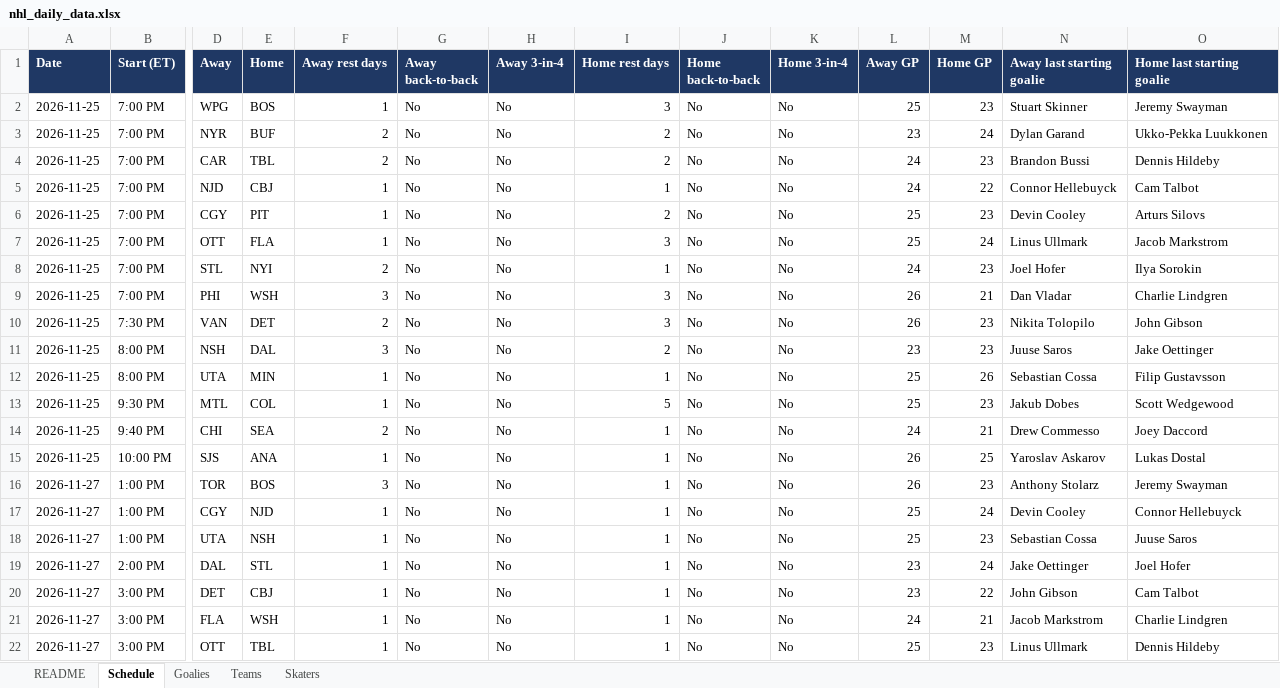
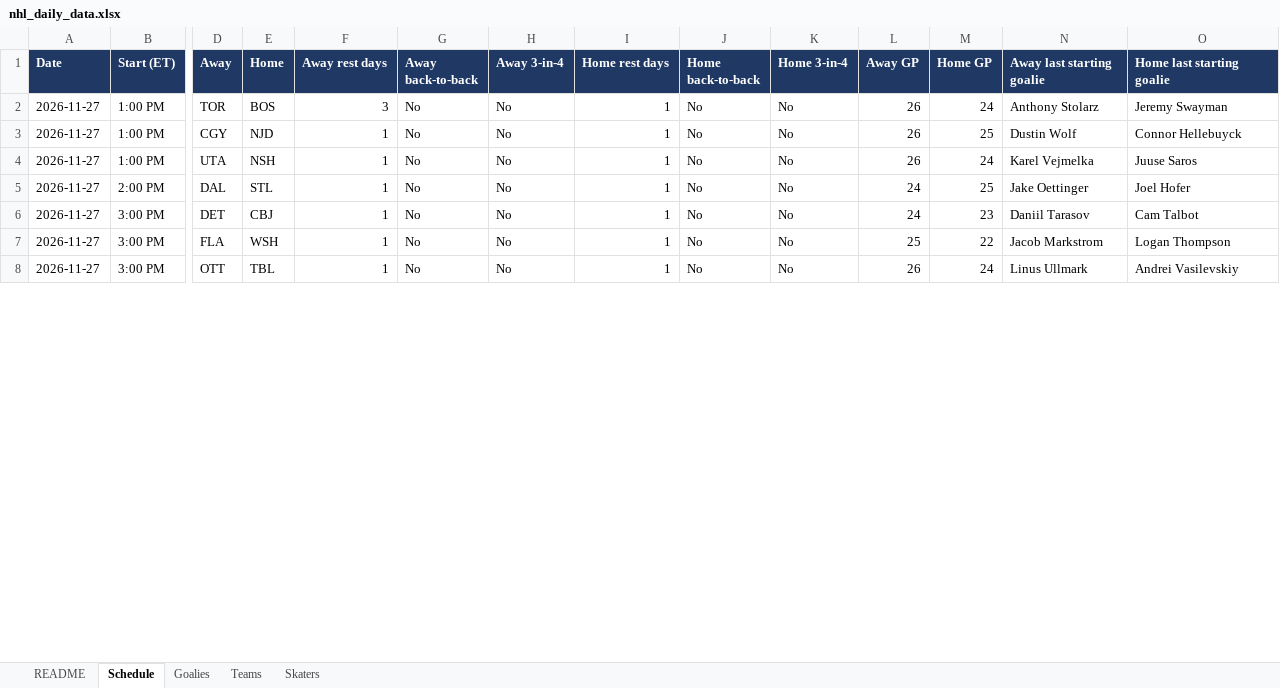
Before and after one commit to vimmer77/nhl-data, an Excel workbook: output/nhl_daily_data.xlsx, sheet Schedule, drawn as a sheet; only a part is shown, gaps mark what is left out; values as stored, in another font and other column widths than the file's, no borders; removed rows and columns are numbered as before the commit, all else as after; rows hold the shown columns only; the diff covers the shown part only; the diff names each change by its address in the sheet, - before the commit and + after, or states it on an @@ line.

```diff
--- a/output/nhl_daily_data.xlsx (sheet Schedule)
+++ b/output/nhl_daily_data.xlsx (sheet Schedule)
-row 2: 2026-11-25 | 7:00 PM | WPG | BOS | 1 | No | No | 3 | No | No | 25 | 23 | Stuart Skinner | Jeremy Swayman
-row 3: 2026-11-25 | 7:00 PM | NYR | BUF | 2 | No | No | 2 | No | No | 23 | 24 | Dylan Garand | Ukko-Pekka Luukkonen
-row 4: 2026-11-25 | 7:00 PM | CAR | TBL | 2 | No | No | 2 | No | No | 24 | 23 | Brandon Bussi | Dennis Hildeby
-row 5: 2026-11-25 | 7:00 PM | NJD | CBJ | 1 | No | No | 1 | No | No | 24 | 22 | Connor Hellebuyck | Cam Talbot
-row 6: 2026-11-25 | 7:00 PM | CGY | PIT | 1 | No | No | 2 | No | No | 25 | 23 | Devin Cooley | Arturs Silovs
-row 7: 2026-11-25 | 7:00 PM | OTT | FLA | 1 | No | No | 3 | No | No | 25 | 24 | Linus Ullmark | Jacob Markstrom
-row 8: 2026-11-25 | 7:00 PM | STL | NYI | 2 | No | No | 1 | No | No | 24 | 23 | Joel Hofer | Ilya Sorokin
-row 9: 2026-11-25 | 7:00 PM | PHI | WSH | 3 | No | No | 3 | No | No | 26 | 21 | Dan Vladar | Charlie Lindgren
-row 10: 2026-11-25 | 7:30 PM | VAN | DET | 2 | No | No | 3 | No | No | 26 | 23 | Nikita Tolopilo | John Gibson
-row 11: 2026-11-25 | 8:00 PM | NSH | DAL | 3 | No | No | 2 | No | No | 23 | 23 | Juuse Saros | Jake Oettinger
-row 12: 2026-11-25 | 8:00 PM | UTA | MIN | 1 | No | No | 1 | No | No | 25 | 26 | Sebastian Cossa | Filip Gustavsson
-row 13: 2026-11-25 | 9:30 PM | MTL | COL | 1 | No | No | 5 | No | No | 25 | 23 | Jakub Dobes | Scott Wedgewood
-row 14: 2026-11-25 | 9:40 PM | CHI | SEA | 2 | No | No | 1 | No | No | 24 | 21 | Drew Commesso | Joey Daccord
-row 15: 2026-11-25 | 10:00 PM | SJS | ANA | 1 | No | No | 1 | No | No | 26 | 25 | Yaroslav Askarov | Lukas Dostal
-M2 (Home GP): 23
+M2 (Home GP): 24
-L3:L4 (Away GP): 25
+L3:L4 (Away GP): 26
-M3 (Home GP): 24
+M3 (Home GP): 25
-N3 (Away last starting goalie): Devin Cooley
+N3 (Away last starting goalie): Dustin Wolf
-M4 (Home GP): 23
+M4 (Home GP): 24
-N4 (Away last starting goalie): Sebastian Cossa
+N4 (Away last starting goalie): Karel Vejmelka
-L5:L6 (Away GP): 23
+L5:L6 (Away GP): 24
-M5 (Home GP): 24
+M5 (Home GP): 25
-M6 (Home GP): 22
+M6 (Home GP): 23
-N6 (Away last starting goalie): John Gibson
+N6 (Away last starting goalie): Daniil Tarasov
-L7 (Away GP): 24
+L7 (Away GP): 25
-M7 (Home GP): 21
+M7 (Home GP): 22
-O7 (Home last starting goalie): Charlie Lindgren
+O7 (Home last starting goalie): Logan Thompson
-L8 (Away GP): 25
+L8 (Away GP): 26
-M8 (Home GP): 23
+M8 (Home GP): 24
-O8 (Home last starting goalie): Dennis Hildeby
+O8 (Home last starting goalie): Andrei Vasilevskiy
```
Also changed, not shown: 13 added rows and 22 edited cells elsewhere in this sheet, sheet Skaters, sheet Teams, sheet Goalies, sheet README, 11 other files.
